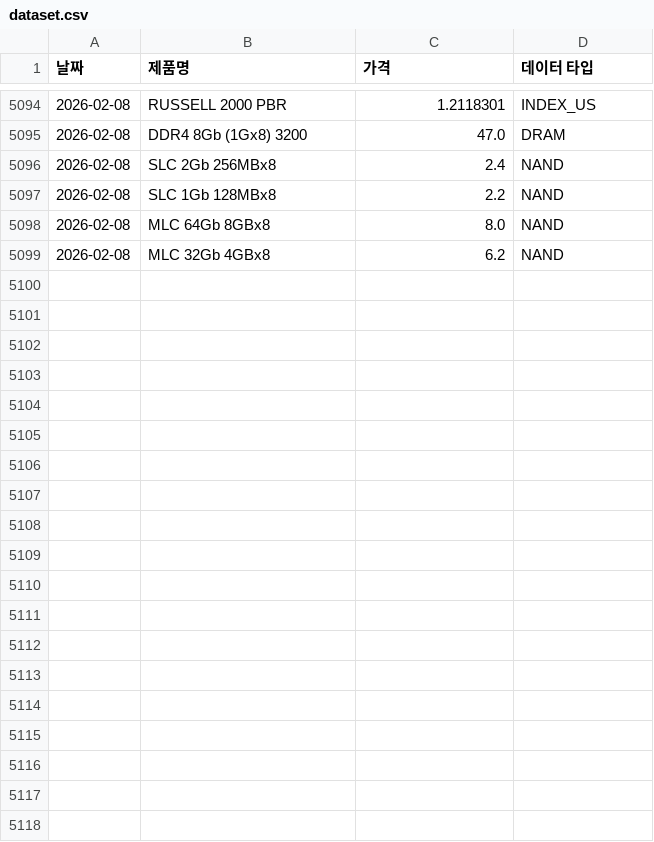
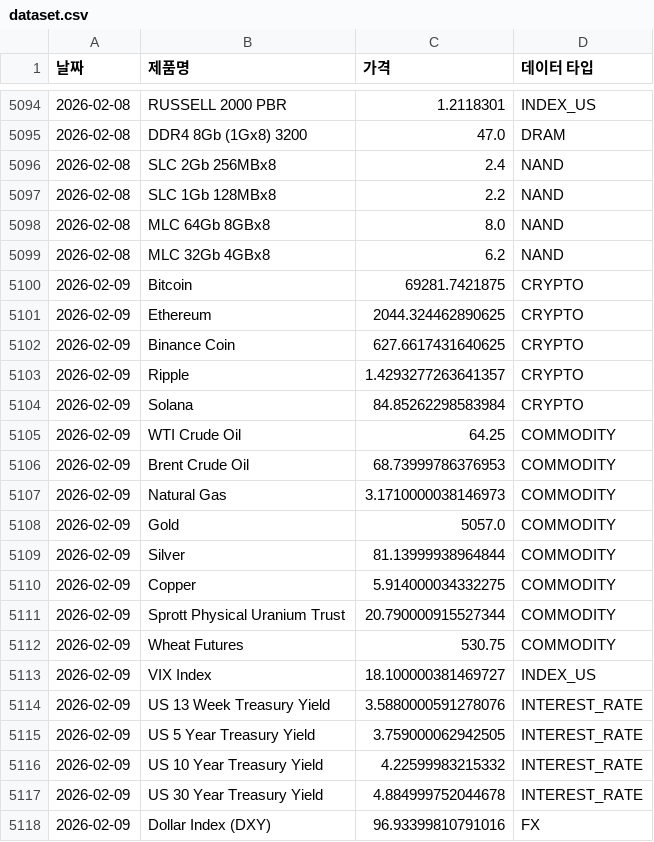
Before and after one commit to sisyphe10/Antigravity_Market_Dashboard, a CSV file: dataset.csv, drawn as a sheet; only a part is shown, gaps mark what is left out; the diff covers the shown part only; the diff names each change by its address in the sheet, - before the commit and + after, or states it on an @@ line.

```diff
--- a/dataset.csv
+++ b/dataset.csv
+row 5100: 2026-02-09 | Bitcoin | 69281.7421875 | CRYPTO
+row 5101: 2026-02-09 | Ethereum | 2044.324462890625 | CRYPTO
+row 5102: 2026-02-09 | Binance Coin | 627.6617431640625 | CRYPTO
+row 5103: 2026-02-09 | Ripple | 1.4293277263641357 | CRYPTO
+row 5104: 2026-02-09 | Solana | 84.85262298583984 | CRYPTO
+row 5105: 2026-02-09 | WTI Crude Oil | 64.25 | COMMODITY
+row 5106: 2026-02-09 | Brent Crude Oil | 68.73999786376953 | COMMODITY
+row 5107: 2026-02-09 | Natural Gas | 3.1710000038146973 | COMMODITY
+row 5108: 2026-02-09 | Gold | 5057.0 | COMMODITY
+row 5109: 2026-02-09 | Silver | 81.13999938964844 | COMMODITY
+row 5110: 2026-02-09 | Copper | 5.914000034332275 | COMMODITY
+row 5111: 2026-02-09 | Sprott Physical Uranium Trust | 20.790000915527344 | COMMODITY
+row 5112: 2026-02-09 | Wheat Futures | 530.75 | COMMODITY
+row 5113: 2026-02-09 | VIX Index | 18.100000381469727 | INDEX_US
+row 5114: 2026-02-09 | US 13 Week Treasury Yield | 3.5880000591278076 | INTEREST_RATE
+row 5115: 2026-02-09 | US 5 Year Treasury Yield | 3.759000062942505 | INTEREST_RATE
+row 5116: 2026-02-09 | US 10 Year Treasury Yield | 4.22599983215332 | INTEREST_RATE
+row 5117: 2026-02-09 | US 30 Year Treasury Yield | 4.884999752044678 | INTEREST_RATE
+row 5118: 2026-02-09 | Dollar Index (DXY) | 96.93399810791016 | FX
```
Also changed, not shown: 19 added rows elsewhere in this file, 40 other files.
